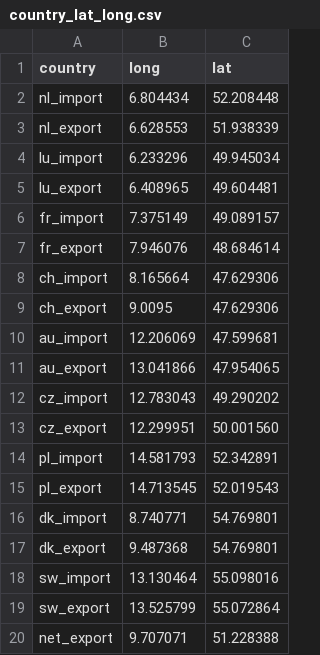
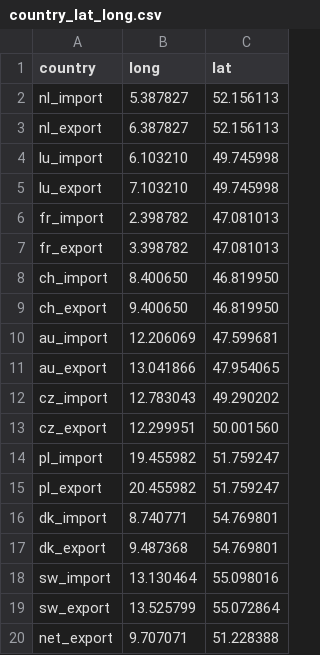
Before and after one commit to F-Node-Karlsruhe/smart_grid, a CSV file: country_lat_long.csv, drawn as a sheet.

Commit message:
Update country_lat_long.csv

```diff
--- a/country_lat_long.csv
+++ b/country_lat_long.csv
@@ -1,10 +1,10 @@
 country;long;lat
-nl_import;6.804434;52.208448
-nl_export;6.628553;51.938339
-lu_import;6.233296;49.945034
-lu_export;6.408965;49.604481
-fr_import;7.375149;49.089157
-fr_export;7.946076;48.684614
-ch_import;8.165664;47.629306
-ch_export;9.0095;47.629306
+nl_import;5.387827;52.156113
+nl_export;6.387827;52.156113
+lu_import;6.103210;49.745998
+lu_export;7.103210;49.745998
+fr_import;2.398782;47.081013
+fr_export;3.398782;47.081013
+ch_import;8.400650;46.819950
+ch_export;9.400650;46.819950
 au_import;12.206069;47.599681
@@ -13,4 +13,4 @@ cz_import;12.783043;49.290202
 cz_export;12.299951;50.001560
-pl_import;14.581793;52.342891
-pl_export;14.713545;52.019543
+pl_import;19.455982;51.759247
+pl_export;20.455982;51.759247
 dk_import;8.740771;54.769801
```
